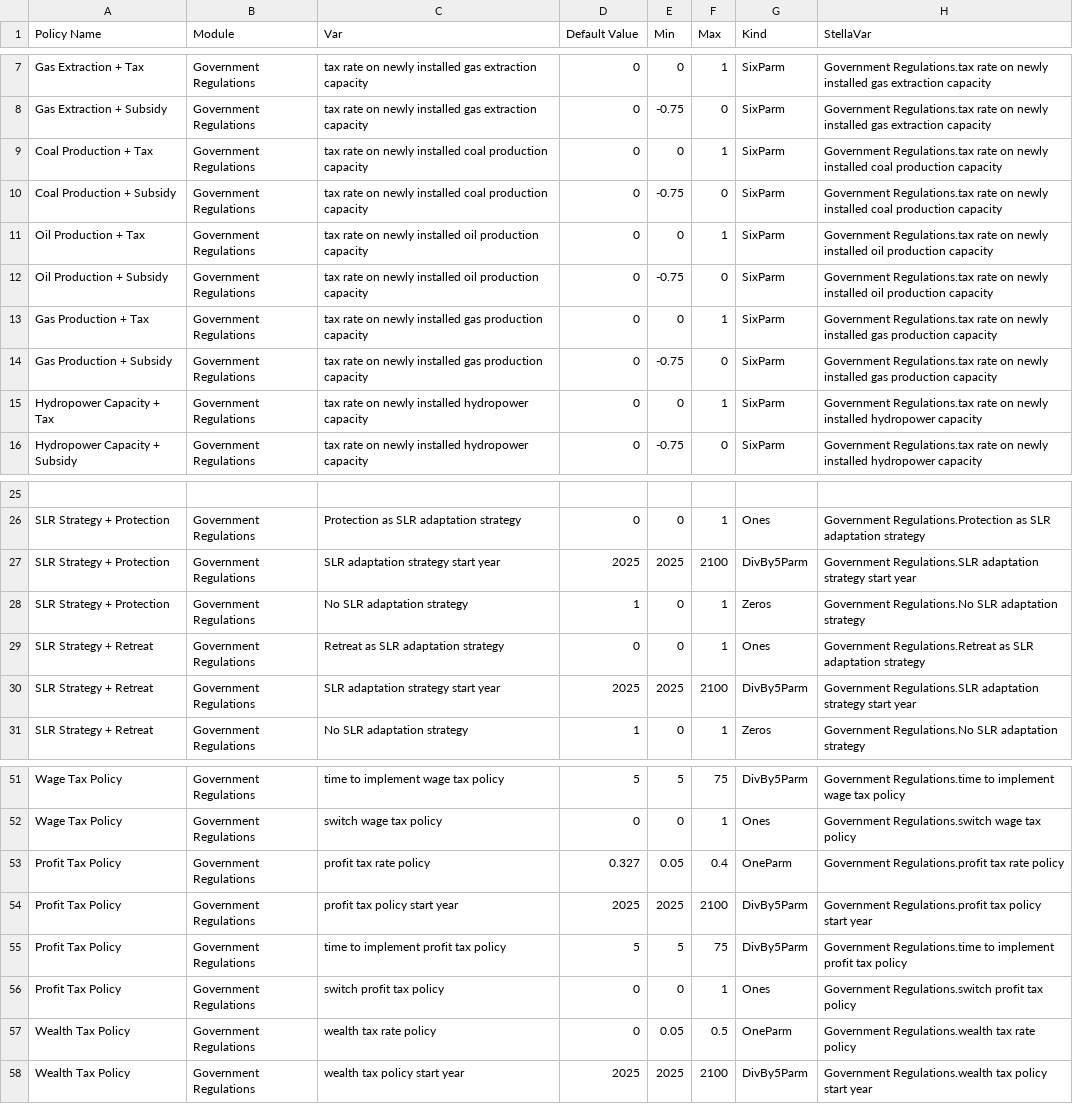
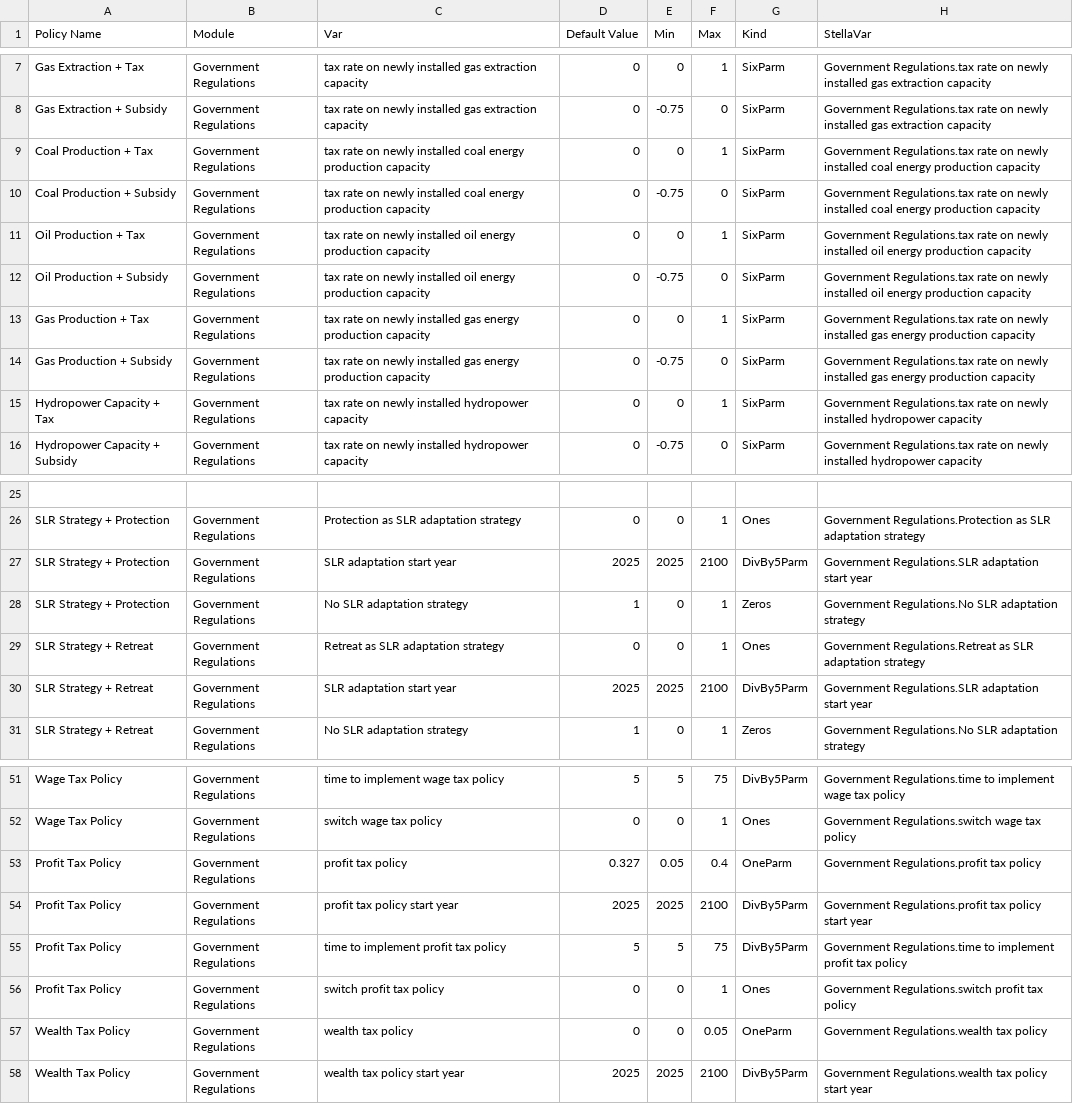
Before and after one commit to BenjaminBlanz/WorldTransFrida-Uncertainty, a CSV file: policyFileGeneration/PolicyAnalysisVariables.csv, drawn as a sheet; only a part is shown, gaps mark what is left out; the diff names each change by its address in the sheet, - before the commit and + after, or states it on an @@ line.

Commit message:
fix names of policy variables

```diff
--- a/policyFileGeneration/PolicyAnalysisVariables.csv
+++ b/policyFileGeneration/PolicyAnalysisVariables.csv
-C9:C10 (Var): …installed coal production capacity
+C9:C10 (Var): …installed coal energy production capacity
-H9:H10 (StellaVar): …installed coal production capacity
+H9:H10 (StellaVar): …installed coal energy production capacity
-C11:C12 (Var): …installed oil production capacity
+C11:C12 (Var): …installed oil energy production capacity
-H11:H12 (StellaVar): …installed oil production capacity
+H11:H12 (StellaVar): …installed oil energy production capacity
-C13:C14 (Var): …installed gas production capacity
+C13:C14 (Var): …installed gas energy production capacity
-H13:H14 (StellaVar): …installed gas production capacity
+H13:H14 (StellaVar): …installed gas energy production capacity
-C27 (Var): SLR adaptation strategy start year
+C27 (Var): SLR adaptation start year
-H27 (StellaVar): …Regulations.SLR adaptation strategy start year
+H27 (StellaVar): …Regulations.SLR adaptation start year
-C30 (Var): SLR adaptation strategy start year
+C30 (Var): SLR adaptation start year
-H30 (StellaVar): …Regulations.SLR adaptation strategy start year
+H30 (StellaVar): …Regulations.SLR adaptation start year
-C53 (Var): profit tax rate policy
+C53 (Var): profit tax policy
-H53 (StellaVar): Government Regulations.profit tax rate policy
+H53 (StellaVar): Government Regulations.profit tax policy
-C57 (Var): wealth tax rate policy
+C57 (Var): wealth tax policy
-E57 (Min): 0.05
+E57 (Min): 0
-F57 (Max): 0.5
+F57 (Max): 0.05
-H57 (StellaVar): Government Regulations.wealth tax rate policy
+H57 (StellaVar): Government Regulations.wealth tax policy
```
